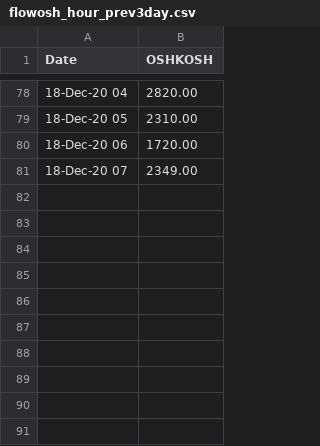
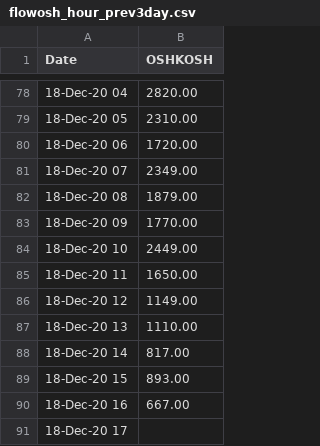
Before and after one commit to lrc-wc/lrc-wc.github.io, a CSV file: winnebago/lake-hour-prev3dayplots/flowosh_hour_prev3day.csv, drawn as a sheet; only a part is shown, gaps mark what is left out.

```diff
--- a/winnebago/lake-hour-prev3dayplots/flowosh_hour_prev3day.csv
+++ b/winnebago/lake-hour-prev3dayplots/flowosh_hour_prev3day.csv
@@ -81 +81,11 @@ Date,OSHKOSH
 18-Dec-20 07,2349.00
+18-Dec-20 08,1879.00
+18-Dec-20 09,1770.00
+18-Dec-20 10,2449.00
+18-Dec-20 11,1650.00
+18-Dec-20 12,1149.00
+18-Dec-20 13,1110.00
+18-Dec-20 14,817.00
+18-Dec-20 15,893.00
+18-Dec-20 16,667.00
+18-Dec-20 17,
```
Also changed, not shown: winnebago/lake-hour-prev3dayplots/lake_hour_prev3day.csv.
